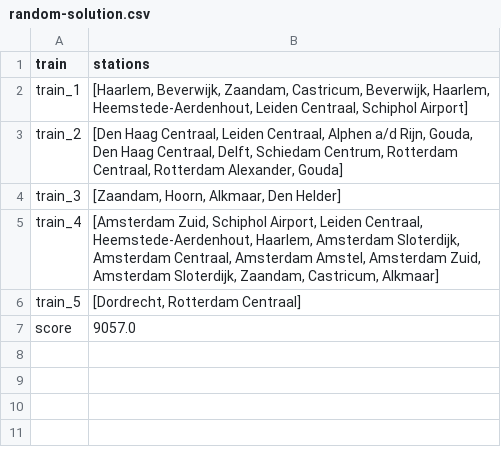
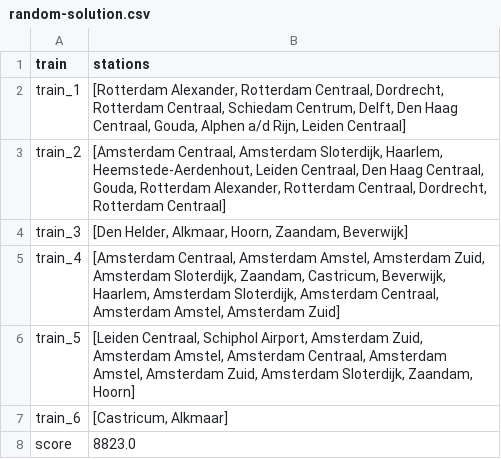
Before and after one commit to LKprog/bonsai, a CSV file: output/Holland/random-solution.csv, drawn as a sheet.

```diff
--- a/output/Holland/random-solution.csv
+++ b/output/Holland/random-solution.csv
@@ -1,7 +1,8 @@
 train,stations
-train_1,"[Haarlem, Beverwijk, Zaandam, Castricum, Beverwijk, Haarlem, Heemstede-Aerdenhout, Leiden Centraal, Schiphol Airport]"
-train_2,"[Den Haag Centraal, Leiden Centraal, Alphen a/d Rijn, Gouda, Den Haag Centraal, Delft, Schiedam Centrum, Rotterdam Centraal, Rotterdam Alexander, Gouda]"
-train_3,"[Zaandam, Hoorn, Alkmaar, Den Helder]"
-train_4,"[Amsterdam Zuid, Schiphol Airport, Leiden Centraal, Heemstede-Aerdenhout, Haarlem, Amsterdam Sloterdijk, Amsterdam Centraal, Amsterdam Amstel, Amsterdam Zuid, Amsterdam Sloterdijk, Zaandam, Castricum, Alkmaar]"
-train_5,"[Dordrecht, Rotterdam Centraal]"
-score,9057.0
+train_1,"[Rotterdam Alexander, Rotterdam Centraal, Dordrecht, Rotterdam Centraal, Schiedam Centrum, Delft, Den Haag Centraal, Gouda, Alphen a/d Rijn, Leiden Centraal]"
+train_2,"[Amsterdam Centraal, Amsterdam Sloterdijk, Haarlem, Heemstede-Aerdenhout, Leiden Centraal, Den Haag Centraal, Gouda, Rotterdam Alexander, Rotterdam Centraal, Dordrecht, Rotterdam Centraal]"
+train_3,"[Den Helder, Alkmaar, Hoorn, Zaandam, Beverwijk]"
+train_4,"[Amsterdam Centraal, Amsterdam Amstel, Amsterdam Zuid, Amsterdam Sloterdijk, Zaandam, Castricum, Beverwijk, Haarlem, Amsterdam Sloterdijk, Amsterdam Centraal, Amsterdam Amstel, Amsterdam Zuid]"
+train_5,"[Leiden Centraal, Schiphol Airport, Amsterdam Zuid, Amsterdam Amstel, Amsterdam Centraal, Amsterdam Amstel, Amsterdam Zuid, Amsterdam Sloterdijk, Zaandam, Hoorn]"
+train_6,"[Castricum, Alkmaar]"
+score,8823.0
```
Also changed, not shown: 4 other files.
